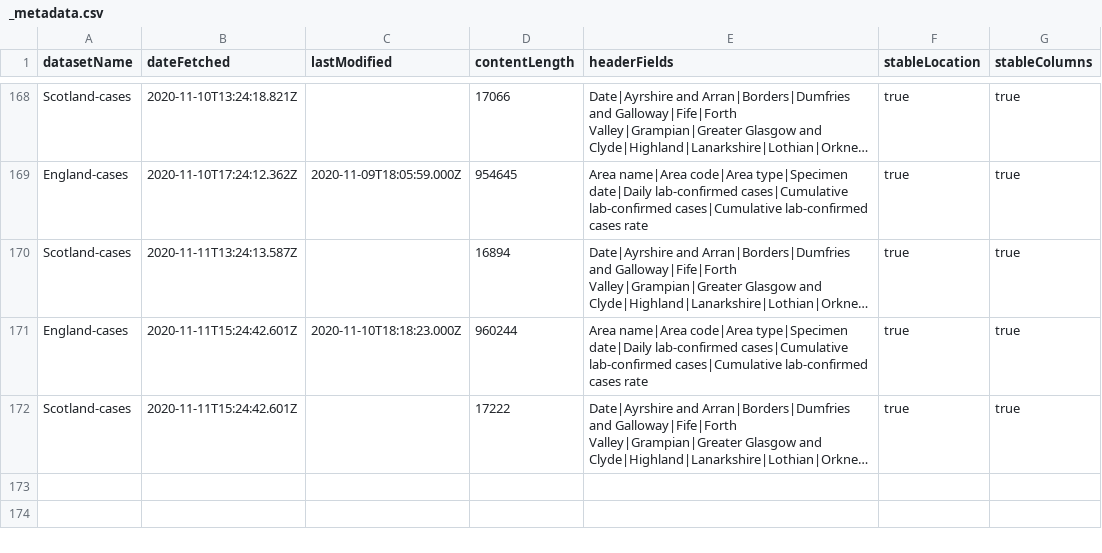
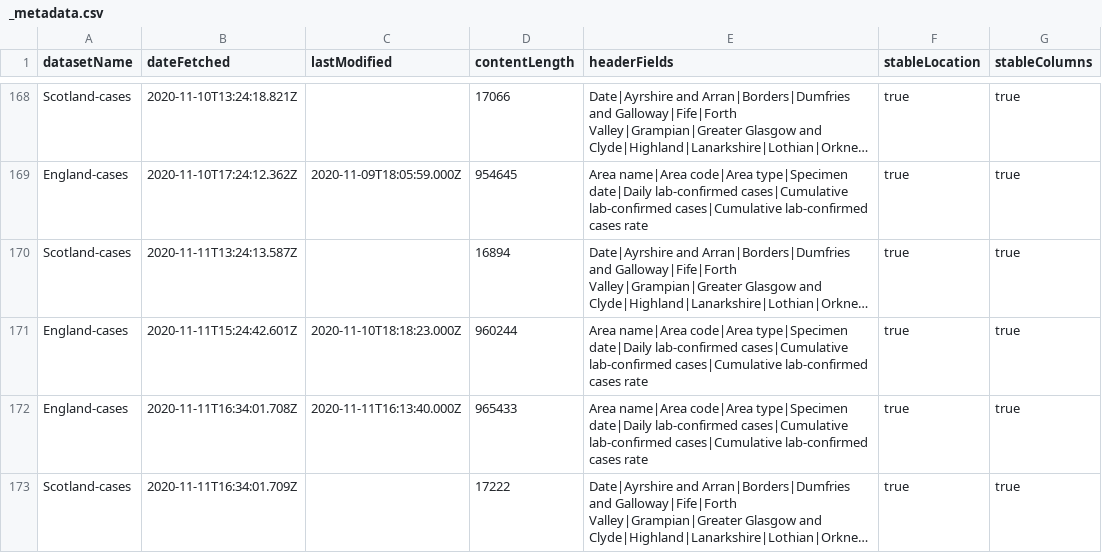
Before and after one commit to odileeds/covid-19-uk-datasets, a CSV file: data/_metadata.csv, drawn as a sheet; only a part is shown, gaps mark what is left out; long unchanged cells end in …; addresses are those after the commit; the diff names each change by its address in the sheet, - before the commit and + after, or states it on an @@ line.

```diff
--- a/data/_metadata.csv
+++ b/data/_metadata.csv
+row 172: England-cases | 2020-11-11T16:34:01.708Z | 2020-11-11T16:13:40.000Z | 965433 | Area name|Area code|Area type|Specimen date|Daily lab-confirmed cases|Cumulative lab-confirmed cases|Cumulative lab-confirmed cases rate | true | true
-B173 (dateFetched): 2020-11-11T15:24:42.601Z
+B173 (dateFetched): 2020-11-11T16:34:01.709Z
```
